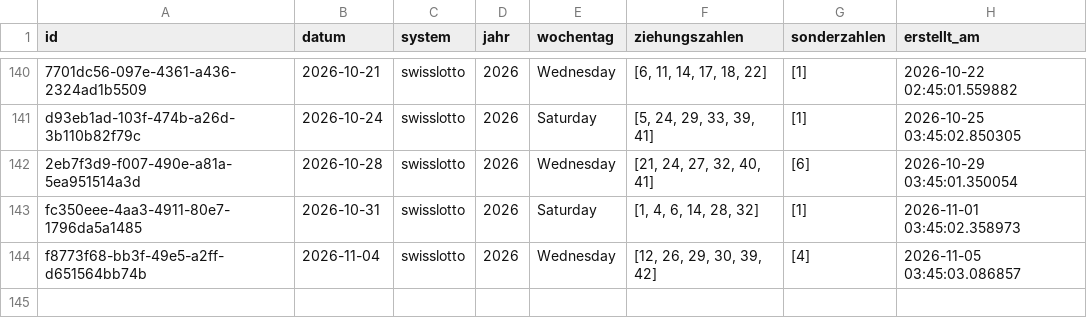
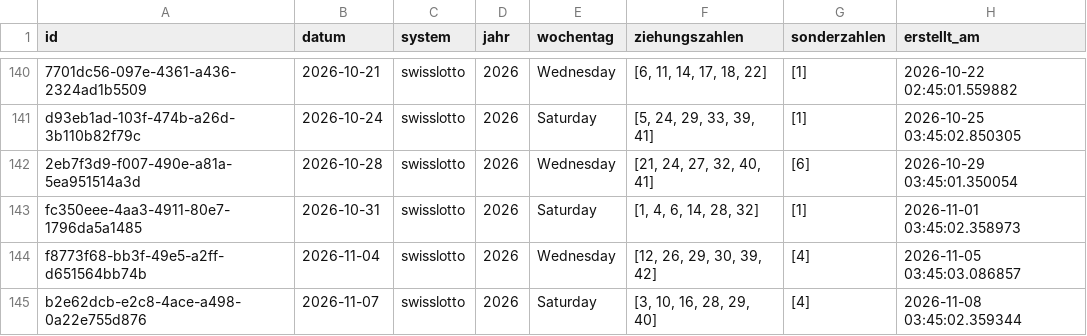
Before and after one commit to braamane/lotto, a CSV file: swisslotto_diff.csv, drawn as a sheet; only a part is shown, gaps mark what is left out; the diff names each change by its address in the sheet, - before the commit and + after, or states it on an @@ line.

Commit message:
📤 Auto-Upload: neue Ziehungen für swisslotto

```diff
--- a/swisslotto_diff.csv
+++ b/swisslotto_diff.csv
+row 145: b2e62dcb-e2c8-4ace-a498-0a22e755d876 | 2026-11-07 | swisslotto | 2026 | Saturday | [3, 10, 16, 28, 29, 40] | [4] | 2026-11-08 03:45:02.359344
```
